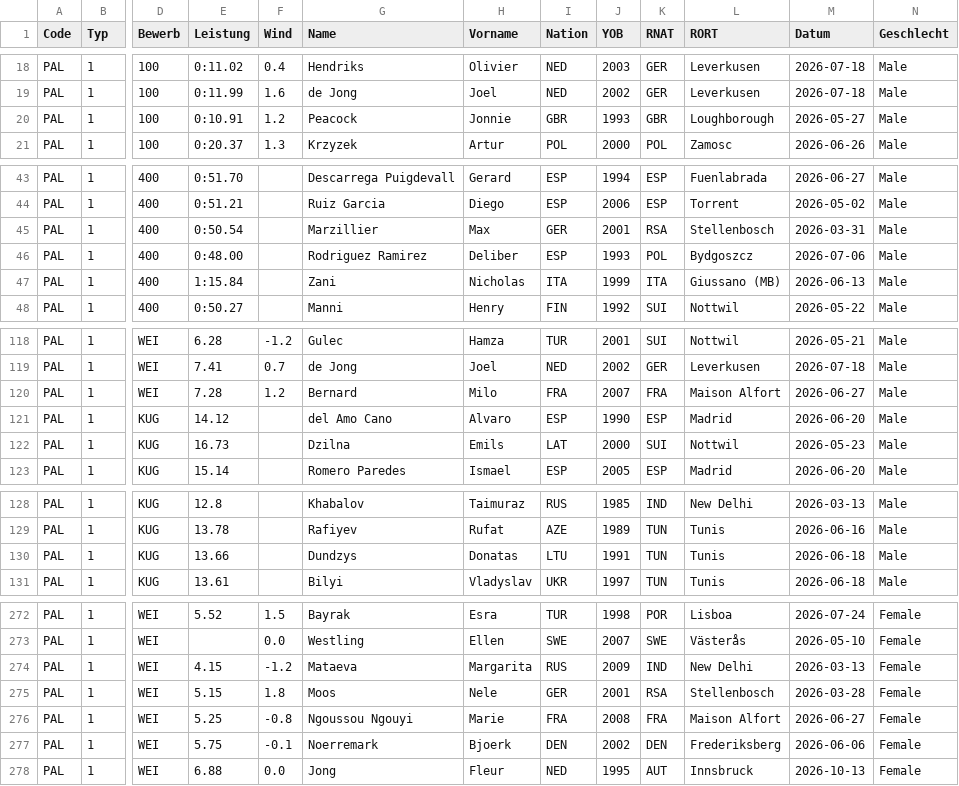
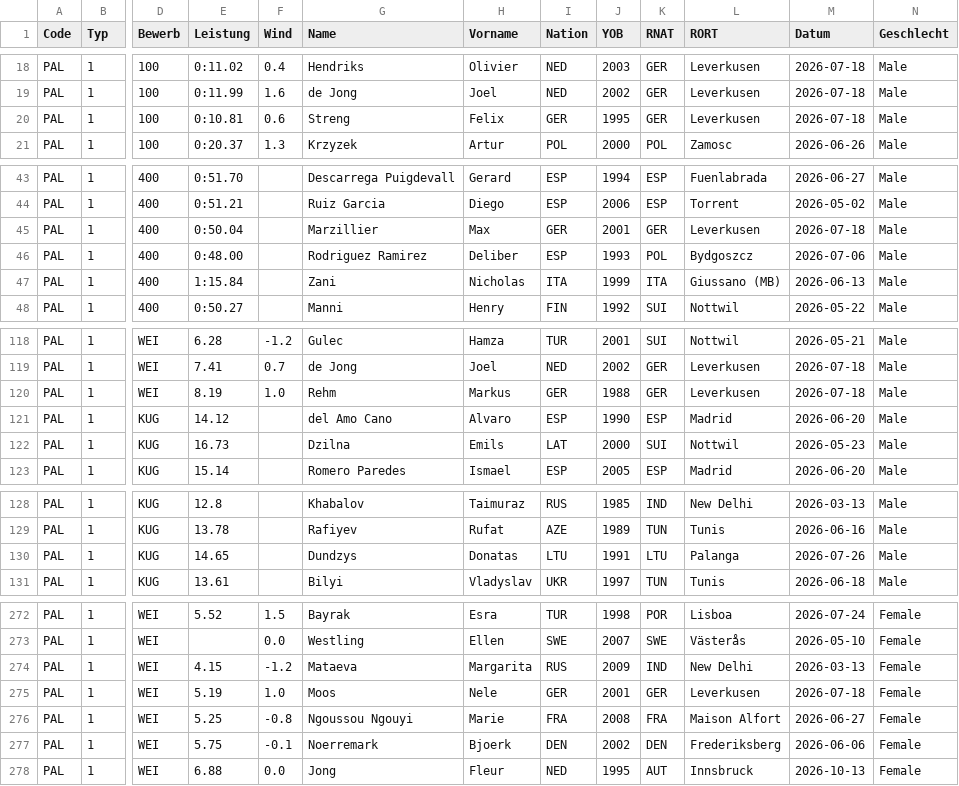
Before and after one commit to nimarion/para-records, a CSV file: leads/europe.csv, drawn as a sheet; only a part is shown, gaps mark what is left out; the diff covers the shown part only; the diff names each change by its address in the sheet, - before the commit and + after, or states it on an @@ line.

```diff
--- a/leads/europe.csv
+++ b/leads/europe.csv
-E20 (Leistung): 0:10.91
+E20 (Leistung): 0:10.81
-F20 (Wind): 1.2
+F20 (Wind): 0.6
-G20 (Name): Peacock
+G20 (Name): Streng
-H20 (Vorname): Jonnie
+H20 (Vorname): Felix
-I20 (Nation): GBR
+I20 (Nation): GER
-J20 (YOB): 1993
+J20 (YOB): 1995
-K20 (RNAT): GBR
+K20 (RNAT): GER
-L20 (RORT): Loughborough
+L20 (RORT): Leverkusen
-M20 (Datum): 2026-05-27
+M20 (Datum): 2026-07-18
-E45 (Leistung): 0:50.54
+E45 (Leistung): 0:50.04
-K45 (RNAT): RSA
+K45 (RNAT): GER
-L45 (RORT): Stellenbosch
+L45 (RORT): Leverkusen
-M45 (Datum): 2026-03-31
+M45 (Datum): 2026-07-18
-E120 (Leistung): 7.28
+E120 (Leistung): 8.19
-F120 (Wind): 1.2
+F120 (Wind): 1.0
-G120 (Name): Bernard
+G120 (Name): Rehm
-H120 (Vorname): Milo
+H120 (Vorname): Markus
-I120 (Nation): FRA
+I120 (Nation): GER
-J120 (YOB): 2007
+J120 (YOB): 1988
-K120 (RNAT): FRA
+K120 (RNAT): GER
-L120 (RORT): Maison Alfort
+L120 (RORT): Leverkusen
-M120 (Datum): 2026-06-27
+M120 (Datum): 2026-07-18
-E130 (Leistung): 13.66
+E130 (Leistung): 14.65
-K130 (RNAT): TUN
+K130 (RNAT): LTU
-L130 (RORT): Tunis
+L130 (RORT): Palanga
-M130 (Datum): 2026-06-18
+M130 (Datum): 2026-07-26
-E275 (Leistung): 5.15
+E275 (Leistung): 5.19
-F275 (Wind): 1.8
+F275 (Wind): 1.0
-K275 (RNAT): RSA
+K275 (RNAT): GER
-L275 (RORT): Stellenbosch
+L275 (RORT): Leverkusen
-M275 (Datum): 2026-03-28
+M275 (Datum): 2026-07-18
```
Also changed, not shown: 8 edited cells elsewhere in this file, leads/world.csv, records/europe.csv, 1 other file.
